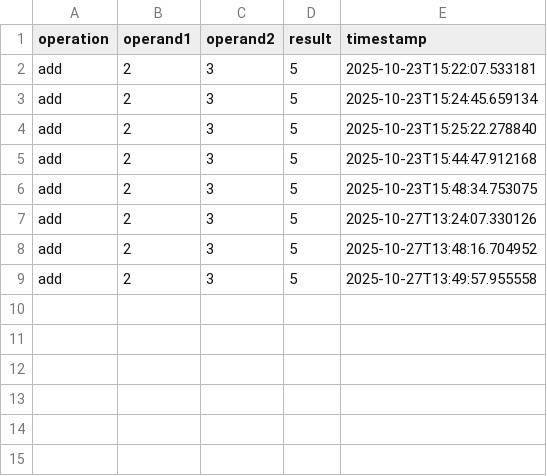
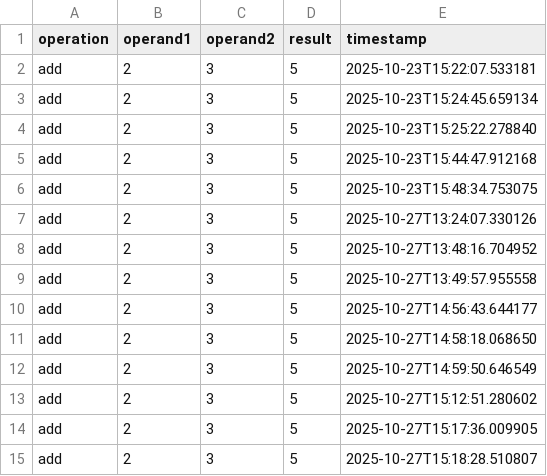
Before and after one commit to ericabutts/IS601-Midterm-Project-eab5, a CSV file: test_history/test_history.csv, drawn as a sheet; the diff names each change by its address in the sheet, - before the commit and + after, or states it on an @@ line.

Commit message:
Added integration tests for API

```diff
--- a/test_history/test_history.csv
+++ b/test_history/test_history.csv
+row 10: add | 2 | 3 | 5 | 2025-10-27T14:56:43.644177
+row 11: add | 2 | 3 | 5 | 2025-10-27T14:58:18.068650
+row 12: add | 2 | 3 | 5 | 2025-10-27T14:59:50.646549
+row 13: add | 2 | 3 | 5 | 2025-10-27T15:12:51.280602
+row 14: add | 2 | 3 | 5 | 2025-10-27T15:17:36.009905
+row 15: add | 2 | 3 | 5 | 2025-10-27T15:18:28.510807
```
Also changed, not shown: 4 other files.
